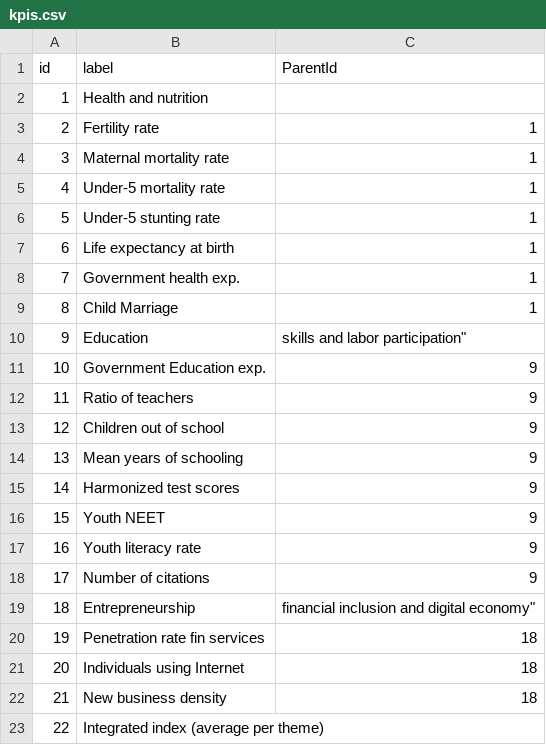
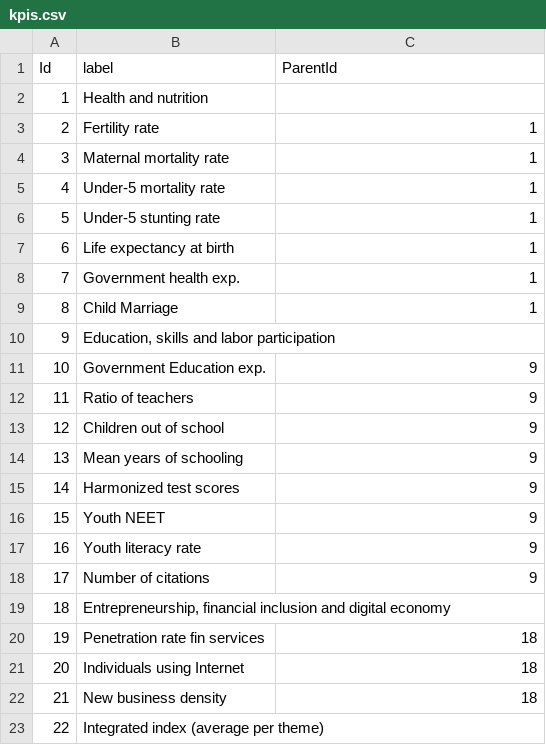
Before and after one commit to AyoubHolmes/ecowas-data-ingestion, a CSV file: data_backend/data/kpis.csv, drawn as a sheet; the diff names each change by its address in the sheet, - before the commit and + after, or states it on an @@ line.

Commit message:
fixed data file

```diff
--- a/data_backend/data/kpis.csv
+++ b/data_backend/data/kpis.csv
-A1: id
+A1: Id
-B10 (label): Education
+B10 (label): Education, skills and labor participation
-C10 (ParentId): skills and labor participation"
+C10 (ParentId): (empty)
-B19 (label): Entrepreneurship
+B19 (label): Entrepreneurship, financial inclusion and digital economy
-C19 (ParentId): financial inclusion and digital economy"
+C19 (ParentId): (empty)
```
